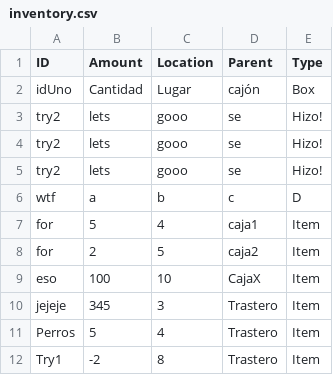
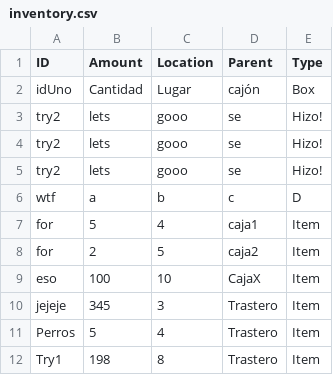
Before and after one commit to NadalBQ/inventory_management_app, a CSV file: static/csvs/inventory.csv, drawn as a sheet.

Commit message:
Added Try1 to the database

```diff
--- a/static/csvs/inventory.csv
+++ b/static/csvs/inventory.csv
@@ -11,2 +11,2 @@ jejeje,345,3,Trastero,Item
 Perros,5,4,Trastero,Item
-Try1,-2,8,Trastero,Item
+Try1,198,8,Trastero,Item
```
